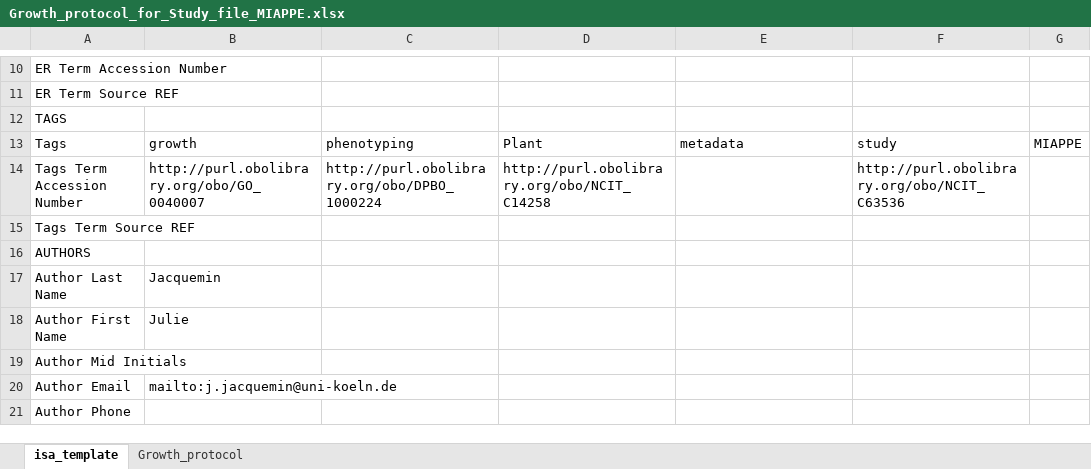
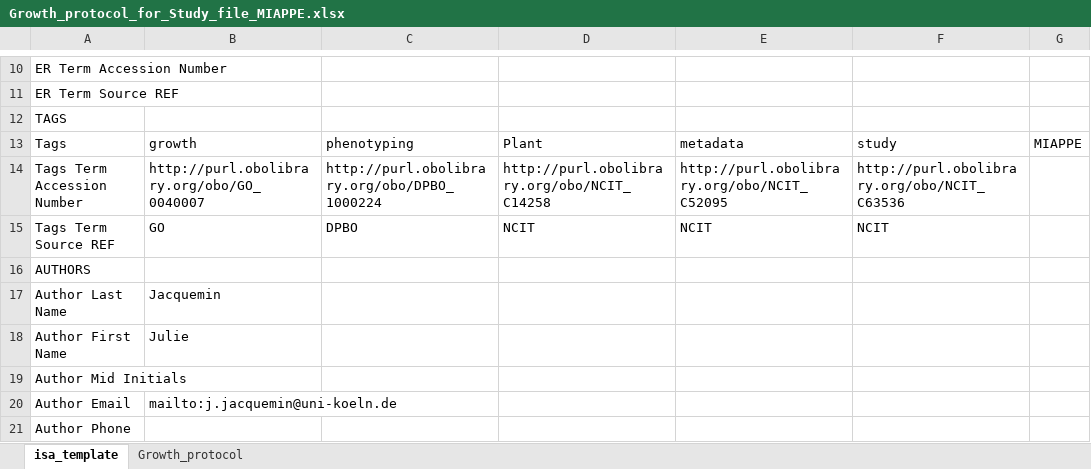
Before and after one commit to nfdi4plants/Swate-templates, an Excel workbook: templates/community/TRR341_Phenotyping/Growth_protocol_for_Study_file_MIAPPE.xlsx, sheet isa_template, drawn as a sheet; only a part is shown, gaps mark what is left out; values as stored, in another font and other column widths than the file's, no borders; the diff names each change by its address in the sheet, - before the commit and + after, or states it on an @@ line.

Commit message:
add tag ontology references to TRR MIAPPE templates

```diff
--- a/templates/community/TRR341_Phenotyping/Growth_protocol_for_Study_file_MIAPPE.xlsx (sheet isa_template)
+++ b/templates/community/TRR341_Phenotyping/Growth_protocol_for_Study_file_MIAPPE.xlsx (sheet isa_template)
-E14: (empty)
+E14: http://purl.obolibrary.org/obo/NCIT_C52095
-B15: (empty)
+B15: GO
-C15: (empty)
+C15: DPBO
-D15: (empty)
+D15: NCIT
-E15: (empty)
+E15: NCIT
-F15: (empty)
+F15: NCIT
```
Also changed, not shown: templates/community/TRR341_Phenotyping/Aerial_conditions_protocol_for_Study_file_MIAPPE.xlsx, templates/community/TRR341_Phenotyping/Sampling_protocol_for_Assay_file_MIAPPE.xlsx, 1 other file.
